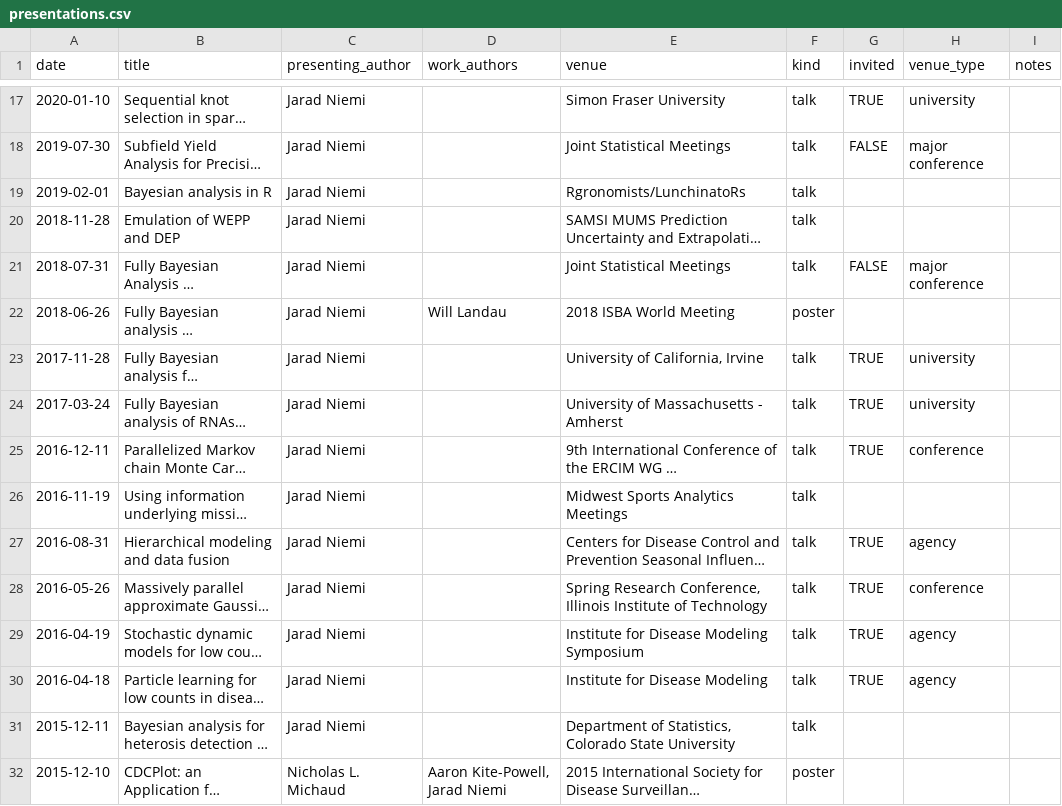
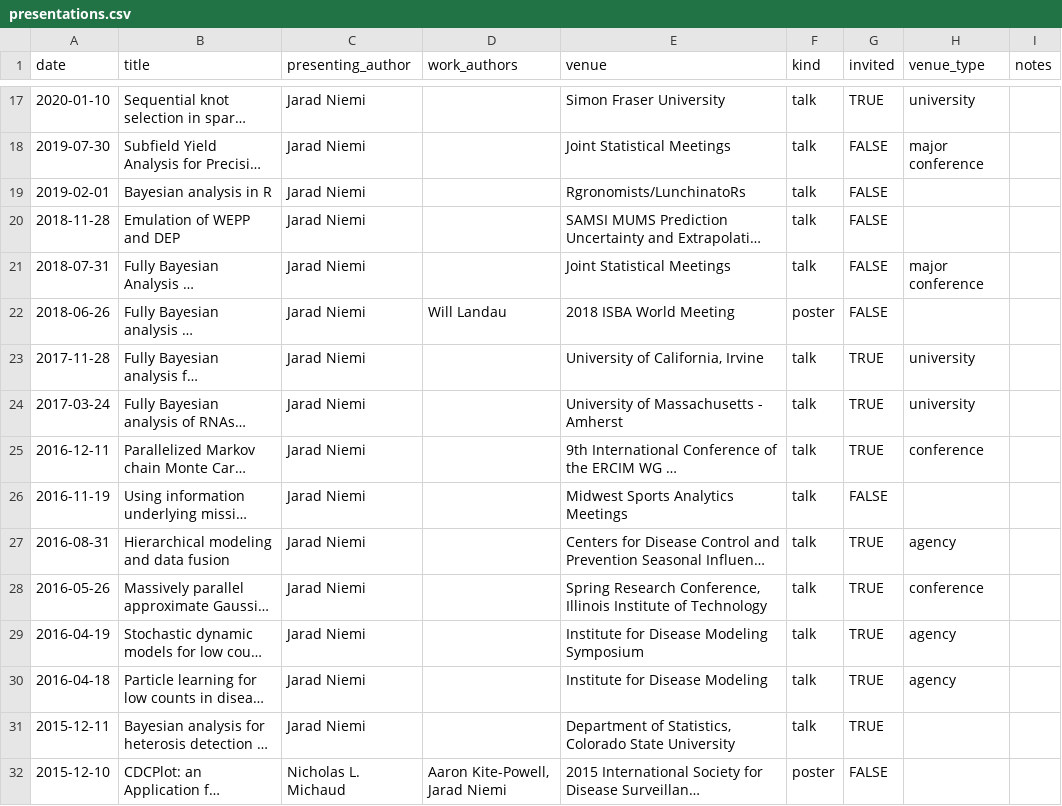
Before and after one commit to jarad/cv, a CSV file: presentations.csv, drawn as a sheet; only a part is shown, gaps mark what is left out; long unchanged cells end in …; the diff covers the shown part only; the diff names each change by its address in the sheet, - before the commit and + after, or states it on an @@ line.

```diff
--- a/presentations.csv
+++ b/presentations.csv
-G19:G20 (invited): (empty)
+G19:G20 (invited): FALSE
-G22 (invited): (empty)
+G22 (invited): FALSE
-G26 (invited): (empty)
+G26 (invited): FALSE
-G31 (invited): (empty)
+G31 (invited): TRUE
-G32 (invited): (empty)
+G32 (invited): FALSE
```
Also changed, not shown: 34 edited cells elsewhere in this file.
